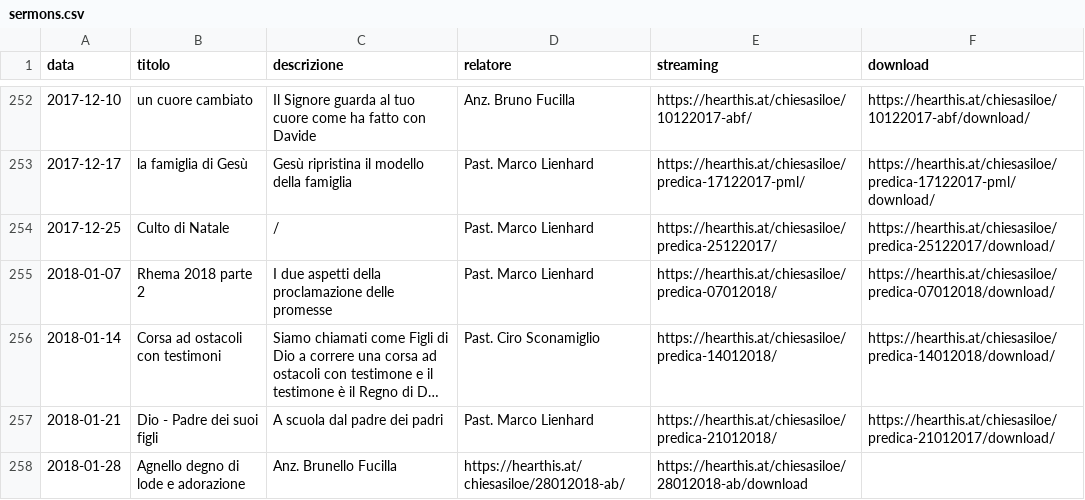
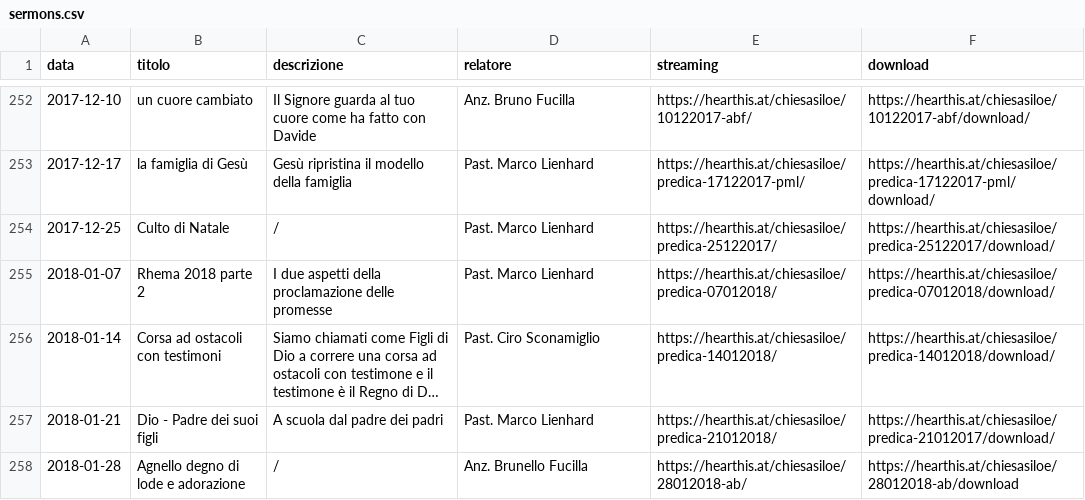
Before and after one commit to ChiesaSiloe/chiesasiloe.github.io, a CSV file: _data/sermons.csv, drawn as a sheet; only a part is shown, gaps mark what is left out; long unchanged cells end in ….

Commit message:
dawgda

```diff
--- a/_data/sermons.csv
+++ b/_data/sermons.csv
@@ -257,2 +257,2 @@ data,titolo,descrizione,relatore,streaming,download
 2018-01-21,Dio - Padre dei suoi figli,A scuola dal padre dei padri,Past. Marco Lienhard,https://hearthis.at/chiesasiloe/predica-21012018/,https://hearthis.at/chiesasiloe/predica-21012017/download/
-2018-01-28,Agnello degno di lode e adorazione,Anz. Brunello Fucilla, https://hearthis.at/chiesasiloe/28012018-ab/,https://hearthis.at/chiesasiloe/28012018-ab/download
+2018-01-28,Agnello degno di lode e adorazione,/,Anz. Brunello Fucilla,https://hearthis.at/chiesasiloe/28012018-ab/,https://hearthis.at/chiesasiloe/28012018-ab/download
```
